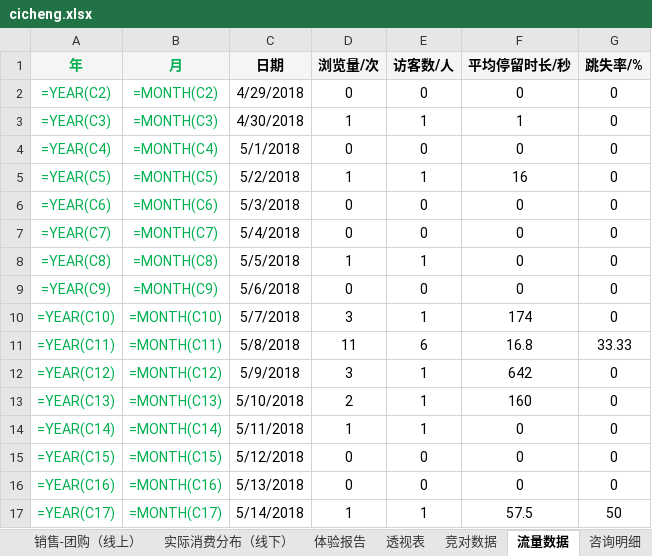
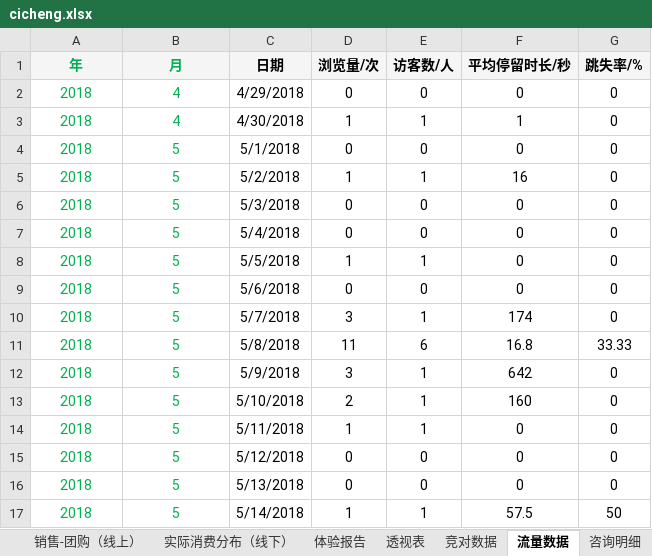
Before and after one commit to lonehand/DPspider, an Excel workbook: Report/cicheng.xlsx, sheet 流量数据, drawn as a sheet; only a part is shown; values as stored, in another font and other column widths than the file's, no borders; formulas without a stored value are shown as written; the diff covers the shown part only; the diff names each change by its address in the sheet, - before the commit and + after, or states it on an @@ line.

```diff
--- a/Report/cicheng.xlsx (sheet 流量数据)
+++ b/Report/cicheng.xlsx (sheet 流量数据)
-A2 (年): =YEAR(C2)
+A2 (年): 2018
-B2 (月): =MONTH(C2)
+B2 (月): 4
-A3 (年): =YEAR(C3)
+A3 (年): 2018
-B3 (月): =MONTH(C3)
+B3 (月): 4
-A4 (年): =YEAR(C4)
+A4 (年): 2018
-B4 (月): =MONTH(C4)
+B4 (月): 5
-A5 (年): =YEAR(C5)
+A5 (年): 2018
-B5 (月): =MONTH(C5)
+B5 (月): 5
-A6 (年): =YEAR(C6)
+A6 (年): 2018
-B6 (月): =MONTH(C6)
+B6 (月): 5
-A7 (年): =YEAR(C7)
+A7 (年): 2018
-B7 (月): =MONTH(C7)
+B7 (月): 5
-A8 (年): =YEAR(C8)
+A8 (年): 2018
-B8 (月): =MONTH(C8)
+B8 (月): 5
-A9 (年): =YEAR(C9)
+A9 (年): 2018
-B9 (月): =MONTH(C9)
+B9 (月): 5
-A10 (年): =YEAR(C10)
+A10 (年): 2018
-B10 (月): =MONTH(C10)
+B10 (月): 5
-A11 (年): =YEAR(C11)
+A11 (年): 2018
-B11 (月): =MONTH(C11)
+B11 (月): 5
-A12 (年): =YEAR(C12)
+A12 (年): 2018
-B12 (月): =MONTH(C12)
+B12 (月): 5
-A13 (年): =YEAR(C13)
+A13 (年): 2018
-B13 (月): =MONTH(C13)
+B13 (月): 5
-A14 (年): =YEAR(C14)
+A14 (年): 2018
-B14 (月): =MONTH(C14)
+B14 (月): 5
-A15 (年): =YEAR(C15)
+A15 (年): 2018
-B15 (月): =MONTH(C15)
+B15 (月): 5
-A16 (年): =YEAR(C16)
+A16 (年): 2018
-B16 (月): =MONTH(C16)
+B16 (月): 5
-A17 (年): =YEAR(C17)
+A17 (年): 2018
-B17 (月): =MONTH(C17)
+B17 (月): 5
```
Also changed, not shown: 1 added row, 279 edited cells and cell formats elsewhere in this sheet, sheet 咨询明细, sheet 订单中心, sheet 体验报告, sheet 关键指标-咨询转化, sheet 透视表, sheet 关键指标, 5 more sheets, charts or pictures, 5 other files.
